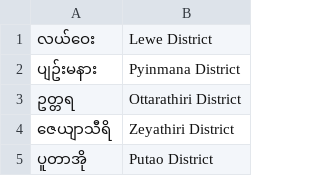
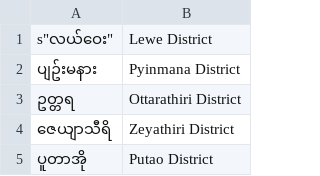
Before and after one commit to waiyan-797/hrmss_main, a CSV file: database/seeders/districts_translation.csv, drawn as a sheet; only a part is shown.

```diff
--- a/database/seeders/districts_translation.csv
+++ b/database/seeders/districts_translation.csv
@@ -1,2 +1,2 @@
-"လယ်ဝေး","Lewe District"
+s"လယ်ဝေး","Lewe District"
 "ပျဥ်းမနား","Pyinmana District"
```
Also changed, not shown: 8 other files.
